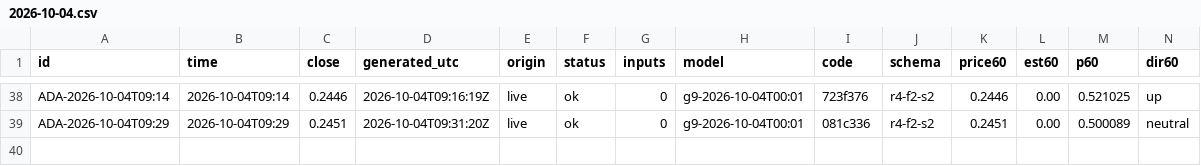
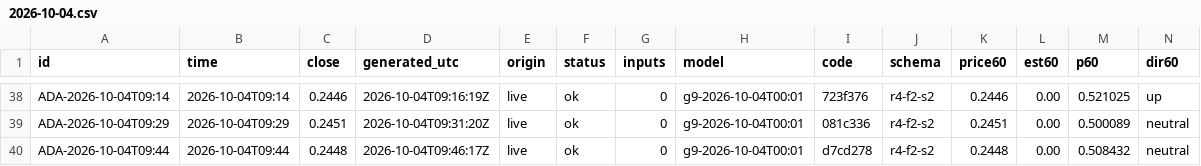
Before and after one commit to omidabduli/cardano-self-improving-prediction, a CSV file: data/predictions/2026-10-04.csv, drawn as a sheet; only a part is shown, gaps mark what is left out; rows hold the shown columns only; the diff names each change by its address in the sheet, - before the commit and + after, or states it on an @@ line.

```diff
--- a/data/predictions/2026-10-04.csv
+++ b/data/predictions/2026-10-04.csv
+row 40: ADA-2026-10-04T09:44 | 2026-10-04T09:44 | 0.2448 | 2026-10-04T09:46:17Z | live | ok | 0 | g9-2026-10-04T00:01 | d7cd278 | r4-f2-s2 | 0.2448 | 0.00 | 0.508432 | neutral
```
Also changed, not shown: 3 other files.
